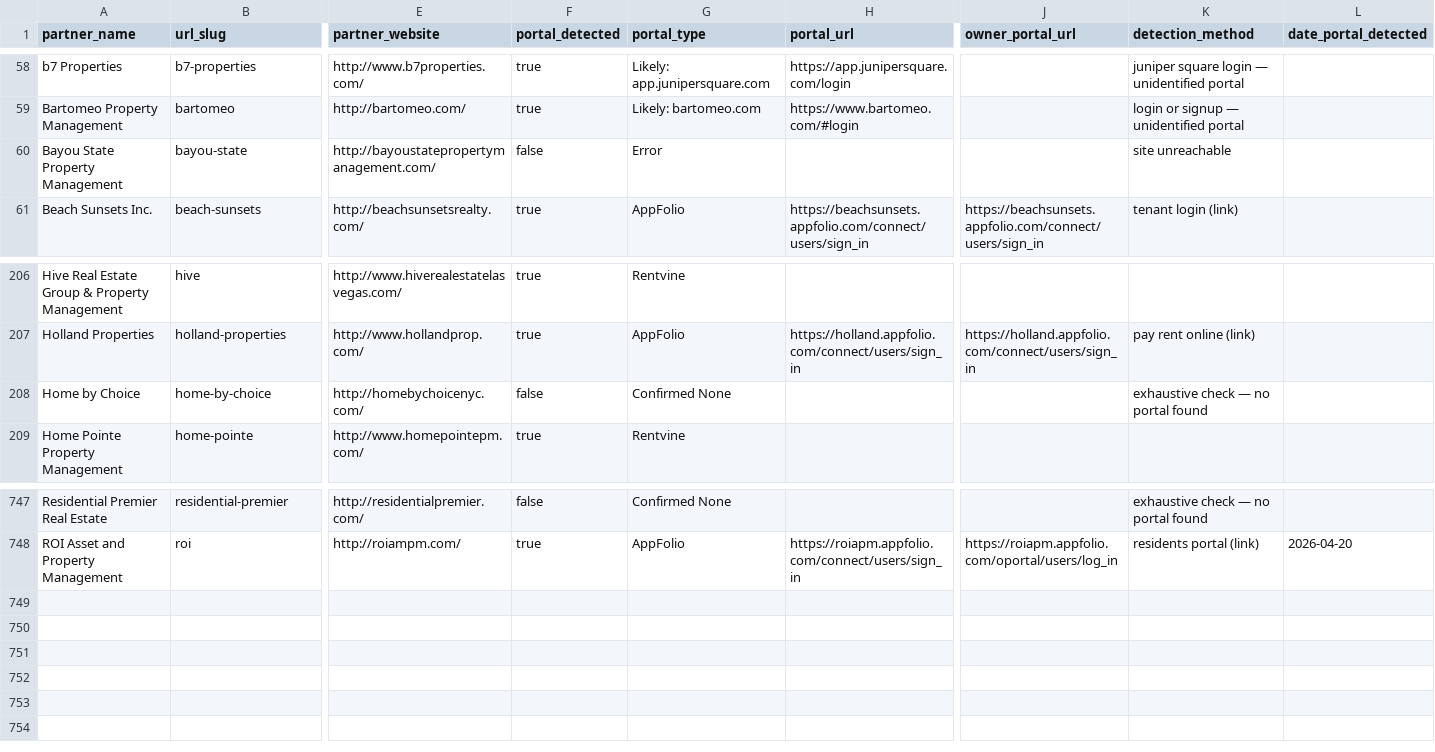
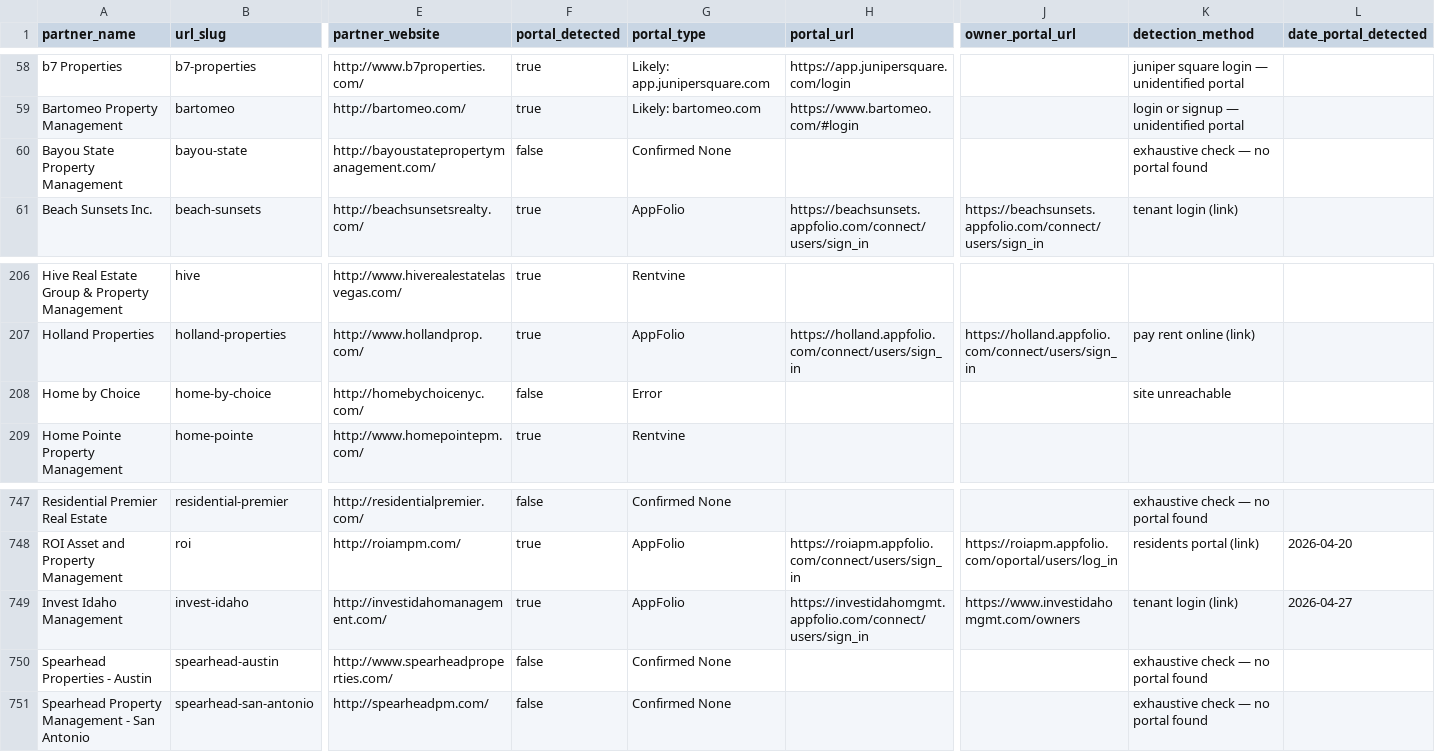
Before and after one commit to Fourmile-10/Appf-weekly-scraper, a CSV file: partners.csv, drawn as a sheet; only a part is shown, gaps mark what is left out; rows hold the shown columns only; the diff names each change by its address in the sheet, - before the commit and + after, or states it on an @@ line.

```diff
--- a/partners.csv
+++ b/partners.csv
-G60 (portal_type): Error
+G60 (portal_type): Confirmed None
-K60 (detection_method): site unreachable
+K60 (detection_method): exhaustive check — no portal found
-G208 (portal_type): Confirmed None
+G208 (portal_type): Error
-K208 (detection_method): exhaustive check — no portal found
+K208 (detection_method): site unreachable
+row 749: Invest Idaho Management | invest-idaho | http://investidahomanagement.com/ | true | AppFolio | https://investidahomgmt.appfolio.com/connect/users/sign_in | https://www.investidahomgmt.com/owners | tenant login (link) | 2026-04-27
+row 750: Spearhead Properties - Austin | spearhead-austin | http://www.spearheadproperties.com/ | false | Confirmed None |  |  | exhaustive check — no portal found
+row 751: Spearhead Property Management - San Antonio | spearhead-san-antonio | http://spearheadpm.com/ | false | Confirmed None |  |  | exhaustive check — no portal found
```
